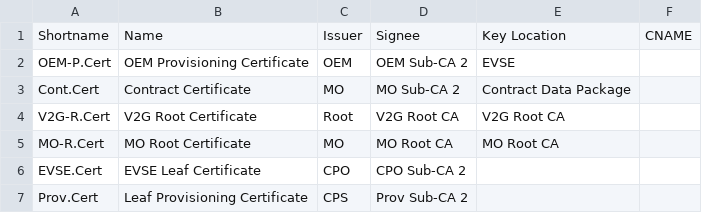
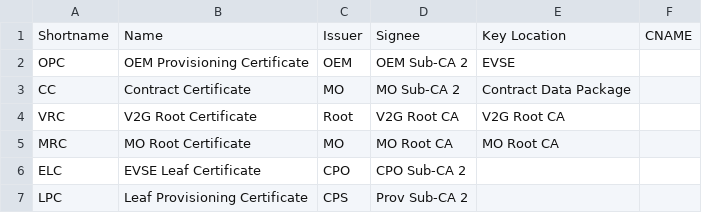
Before and after one commit to OpenV2G/OpenV2G-base, a CSV file: doc/certificate-types-list.csv, drawn as a sheet.

```diff
--- a/doc/certificate-types-list.csv
+++ b/doc/certificate-types-list.csv
@@ -1,7 +1,7 @@
 "Shortname","Name","Issuer","Signee","Key Location","CNAME"
-"OEM-P.Cert","OEM Provisioning Certificate","OEM","OEM Sub-CA 2","EVSE",
-"Cont.Cert","Contract Certificate","MO","MO Sub-CA 2","Contract Data Package",
-"V2G-R.Cert","V2G Root Certificate","Root","V2G Root CA","V2G Root CA",
-"MO-R.Cert","MO Root Certificate","MO","MO Root CA","MO Root CA",
-"EVSE.Cert","EVSE Leaf Certificate","CPO","CPO Sub-CA 2",,
-"Prov.Cert","Leaf Provisioning Certificate","CPS","Prov Sub-CA 2",,
+"OPC","OEM Provisioning Certificate","OEM","OEM Sub-CA 2","EVSE",
+"CC","Contract Certificate","MO","MO Sub-CA 2","Contract Data Package",
+"VRC","V2G Root Certificate","Root","V2G Root CA","V2G Root CA",
+"MRC","MO Root Certificate","MO","MO Root CA","MO Root CA",
+"ELC","EVSE Leaf Certificate","CPO","CPO Sub-CA 2",,
+"LPC","Leaf Provisioning Certificate","CPS","Prov Sub-CA 2",,
```
Also changed, not shown: doc/interfaces-list.csv.
